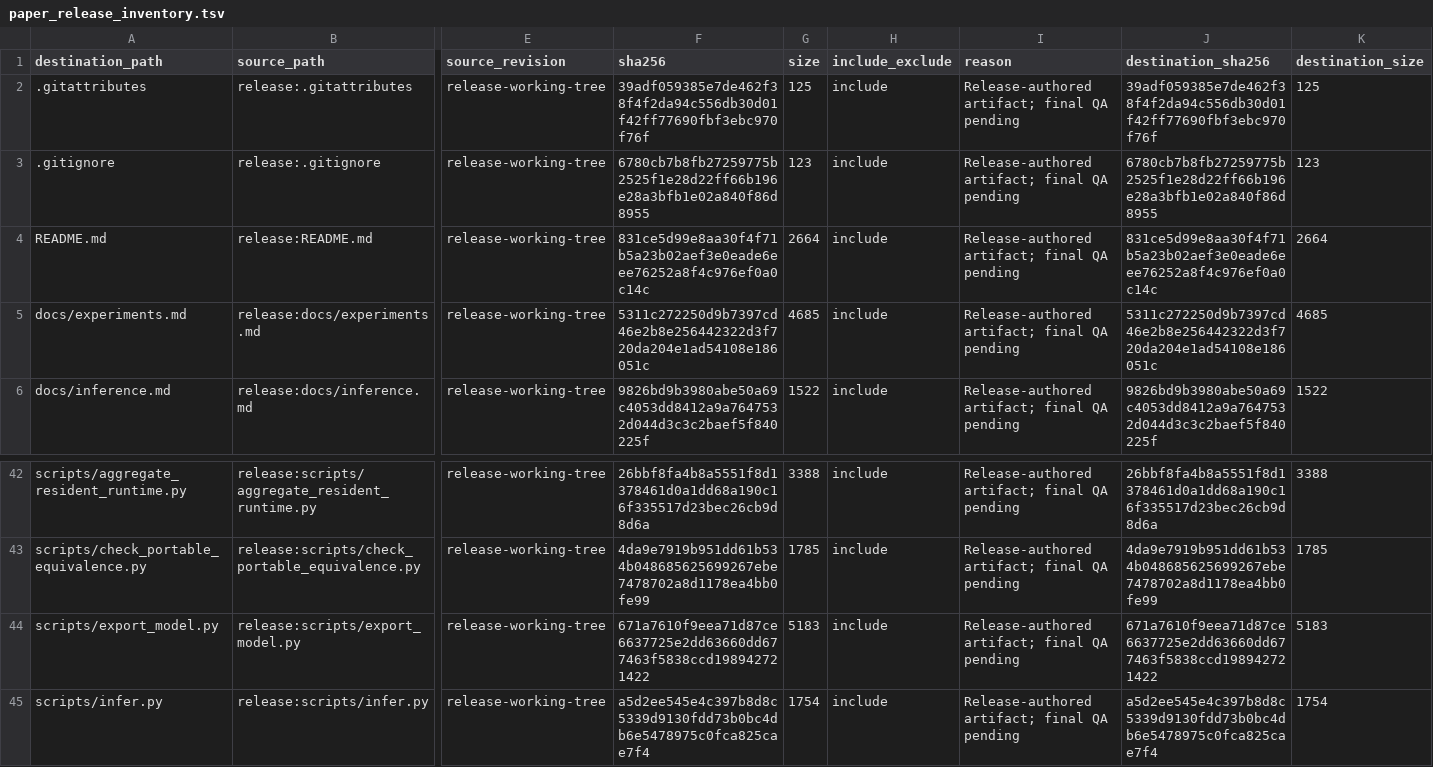
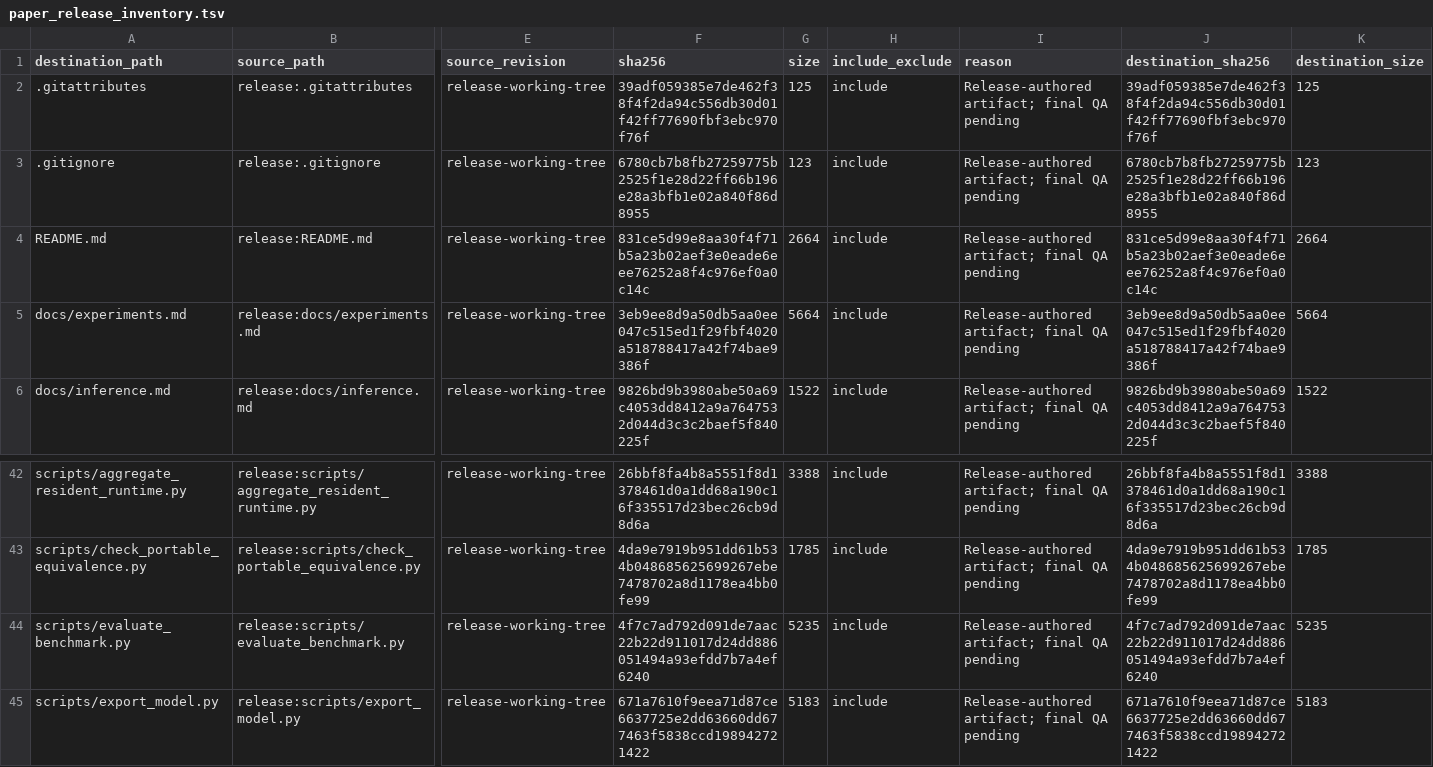
Before and after one commit to John-Lin98/RNA-IFlow, a TSV file: paper_release_inventory.tsv, drawn as a sheet; only a part is shown, gaps mark what is left out; the shorter side is filled out with more unchanged rows; rows hold the shown columns only; the diff names each change by its address in the sheet, - before the commit and + after, or states it on an @@ line.

```diff
--- a/paper_release_inventory.tsv
+++ b/paper_release_inventory.tsv
-F5 (sha256): 5311c272250d9b7397cd46e2b8e256442322d3f720da204e1ad54108e186051c
+F5 (sha256): 3eb9ee8d9a50db5aa0ee047c515ed1f29fbf4020a518788417a42f74bae9386f
-G5 (size): 4685
+G5 (size): 5664
-J5 (destination_sha256): 5311c272250d9b7397cd46e2b8e256442322d3f720da204e1ad54108e186051c
+J5 (destination_sha256): 3eb9ee8d9a50db5aa0ee047c515ed1f29fbf4020a518788417a42f74bae9386f
-K5 (destination_size): 4685
+K5 (destination_size): 5664
+row 44: scripts/evaluate_benchmark.py | release:scripts/evaluate_benchmark.py | release-working-tree | 4f7c7ad792d091de7aac22b22d911017d24dd886051494a93efdd7b7a4ef6240 | 5235 | include | Release-authored artifact; final QA pending | 4f7c7ad792d091de7aac22b22d911017d24dd886051494a93efdd7b7a4ef6240 | 5235
```
Also changed, not shown: 2 other files.
